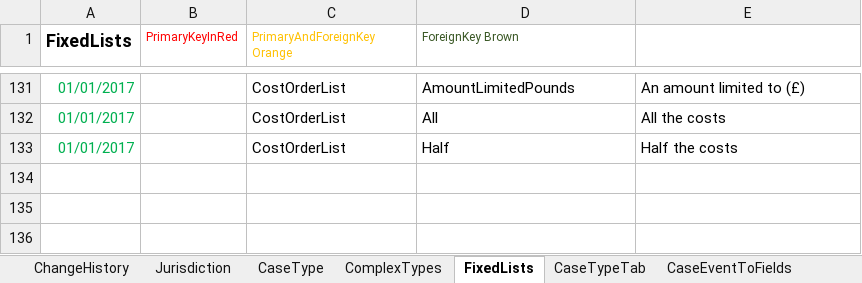
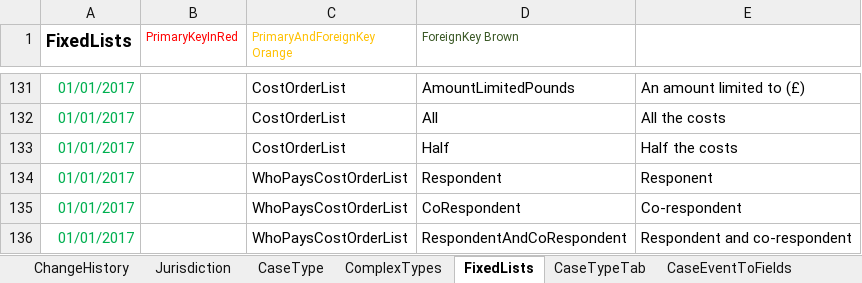
Before and after one commit to FeatureToggleStudy/div-case-orchestration-service, an Excel workbook: CCD_Divorce_v113.8-v29-AAT.xlsx, sheet FixedLists, drawn as a sheet; only a part is shown, gaps mark what is left out; values as stored, in another font and other column widths than the file's, no borders; the diff names each change by its address in the sheet, - before the commit and + after, or states it on an @@ line.

```diff
--- a/CCD_Divorce_v113.8-v29-AAT.xlsx (sheet FixedLists)
+++ b/CCD_Divorce_v113.8-v29-AAT.xlsx (sheet FixedLists)
+row 134: 01/01/2017 |  | WhoPaysCostOrderList | Respondent | Responent
+row 135: 01/01/2017 |  | WhoPaysCostOrderList | CoRespondent | Co-respondent
+row 136: 01/01/2017 |  | WhoPaysCostOrderList | RespondentAndCoRespondent | Respondent and co-respondent
```
Also changed, not shown: sheet CaseEventToFields, sheet CaseField, sheet AuthorisationCaseField.
